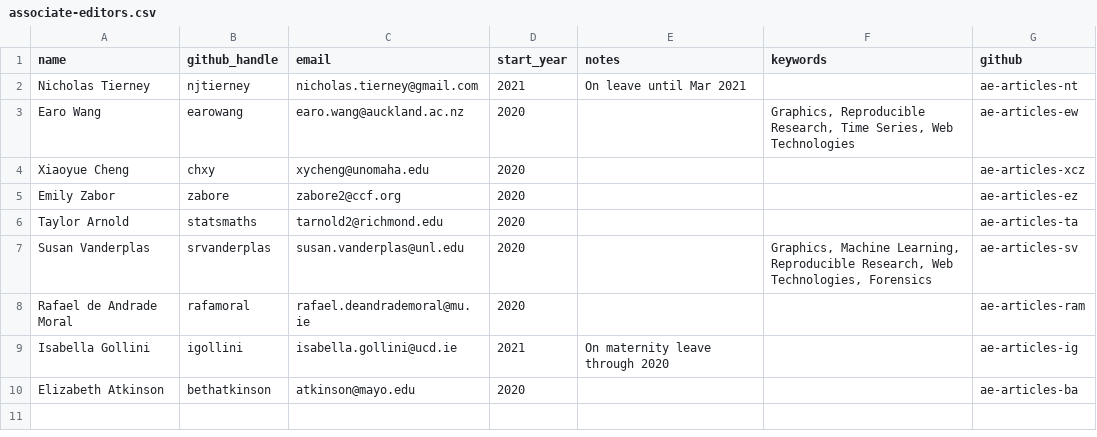
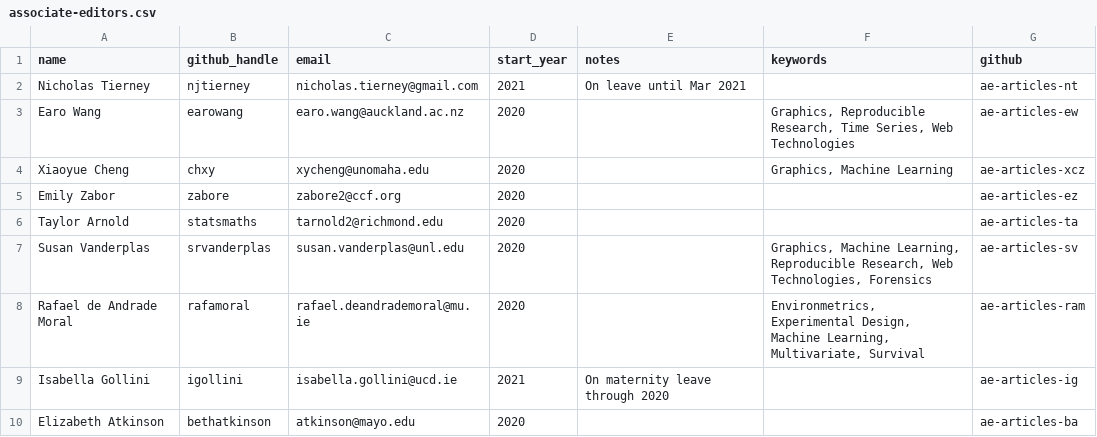
Before and after one commit to rjournal/rj, a CSV file: inst/associate-editors.csv, drawn as a sheet.

Commit message:
Simon added to editors list

```diff
--- a/inst/associate-editors.csv
+++ b/inst/associate-editors.csv
@@ -3,3 +3,3 @@ Nicholas Tierney,njtierney,nicholas.tierney@gmail.com,2021,On leave until Mar 20
 Earo Wang,earowang,earo.wang@auckland.ac.nz,2020,,"Graphics, Reproducible Research, Time Series, Web Technologies",ae-articles-ew
-Xiaoyue Cheng,chxy,xycheng@unomaha.edu,2020,,,ae-articles-xcz
+Xiaoyue Cheng,chxy,xycheng@unomaha.edu,2020,,"Graphics, Machine Learning",ae-articles-xcz
 Emily Zabor,zabore,zabore2@ccf.org,2020,,,ae-articles-ez
@@ -7,3 +7,3 @@ Taylor Arnold,statsmaths,tarnold2@richmond.edu,2020,,,ae-articles-ta
 Susan Vanderplas,srvanderplas,susan.vanderplas@unl.edu,2020,,"Graphics, Machine Learning, Reproducible Research, Web Technologies, Forensics",ae-articles-sv
-Rafael de Andrade Moral,rafamoral,rafael.deandrademoral@mu.ie,2020,,,ae-articles-ram
+Rafael de Andrade Moral,rafamoral,rafael.deandrademoral@mu.ie,2020,,"Environmetrics, Experimental Design, Machine Learning, Multivariate, Survival",ae-articles-ram
 Isabella Gollini,igollini,isabella.gollini@ucd.ie,2021,On maternity leave through 2020,,ae-articles-ig
```
Also changed, not shown: inst/editors.csv, 1 other file.
